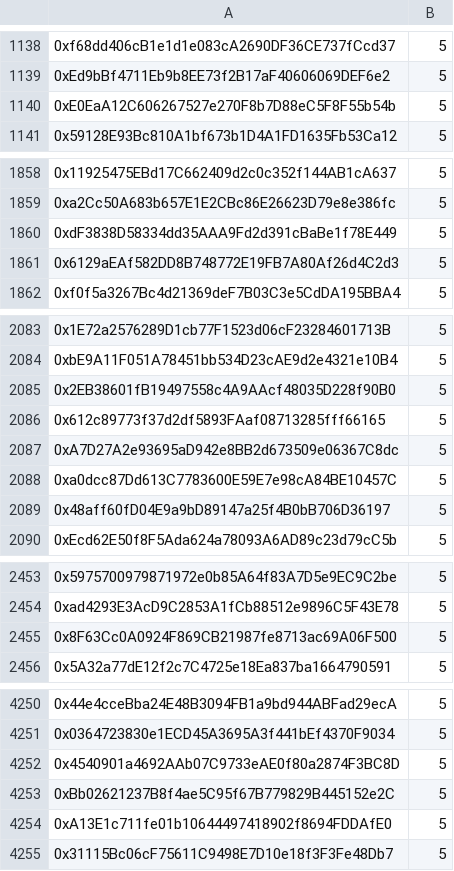
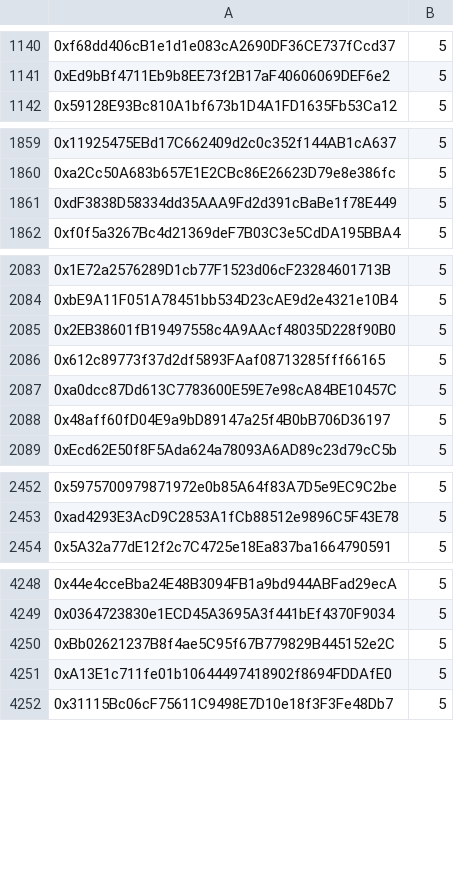
Before and after one commit to bored-town/cdn, a CSV file: csv/blobz-mint/snap_public_x15/BLOBz Zora.csv, drawn as a sheet; only a part is shown, gaps mark what is left out; removed rows and columns are numbered as before the commit, all else as after; the diff covers the shown part only; the diff names each change by its address in the sheet, - before the commit and + after, or states it on an @@ line.

```diff
--- a/csv/blobz-mint/snap_public_x15/BLOBz Zora.csv
+++ b/csv/blobz-mint/snap_public_x15/BLOBz Zora.csv
-row 1140: 0xE0EaA12C606267527e270F8b7D88eC5F8F55b54b | 5
-row 1861: 0x6129aEAf582DD8B748772E19FB7A80Af26d4C2d3 | 5
-row 2087: 0xA7D27A2e93695aD942e8BB2d673509e06367C8dc | 5
-row 2455: 0x8F63Cc0A0924F869CB21987fe8713ac69A06F500 | 5
-row 4252: 0x4540901a4692AAb07C9733eAE0f80a2874F3BC8D | 5
```
Also changed, not shown: 33 added rows, 19 removed rows and 7 edited cells elsewhere in this file, docs/blobz-mint/zora.csv, 1 other file.
